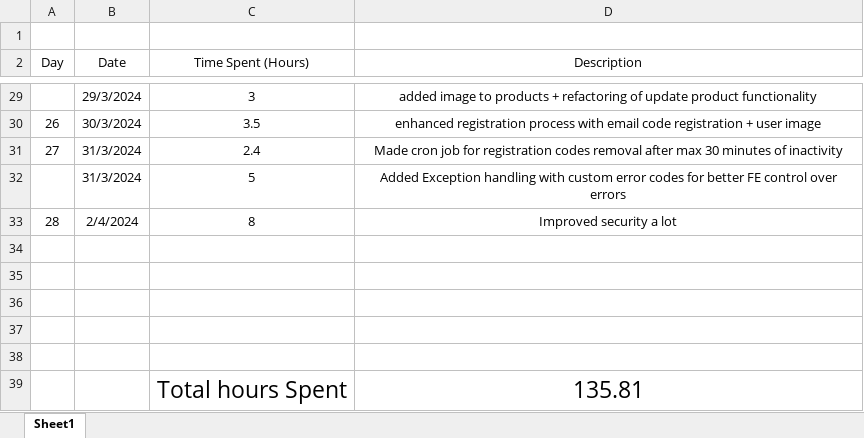
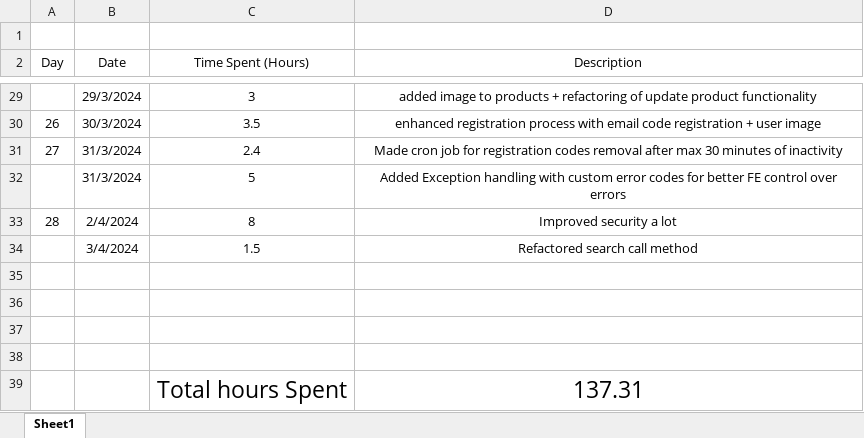
Before and after one commit to AlexandruOlteanu/SwapIt, an Excel workbook: files/documentation/ProjectTimeline.xlsx, sheet Sheet1, drawn as a sheet; only a part is shown, gaps mark what is left out; values as stored, in another font and other column widths than the file's, no borders; removed rows and columns are numbered as before the commit, all else as after; the diff names each change by its address in the sheet, - before the commit and + after, or states it on an @@ line.

Commit message:
Refactored search call method

```diff
--- a/files/documentation/ProjectTimeline.xlsx (sheet Sheet1)
+++ b/files/documentation/ProjectTimeline.xlsx (sheet Sheet1)
+row 34:  | 3/4/2024 | 1.5 | Refactored search call method
-row 39: (empty)
+row 39:  |  | Total hours Spent | 137.31
-row 39:  |  | Total hours Spent | 135.81
```
Also changed, not shown: 23 other files.
